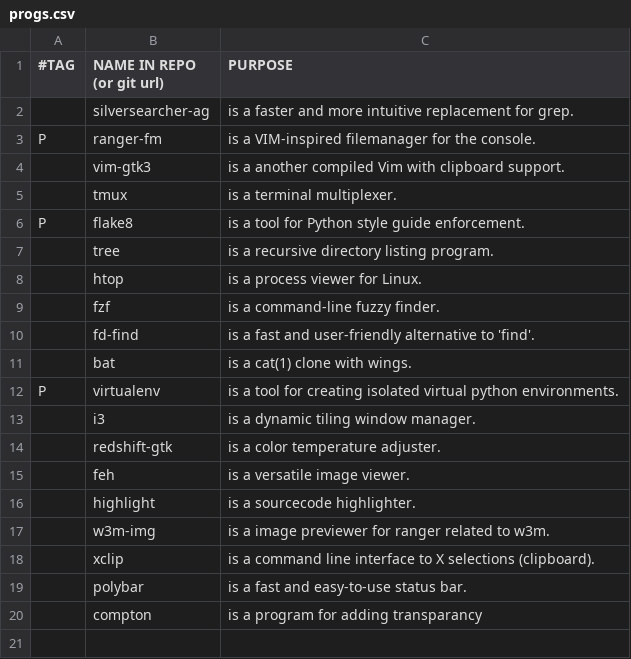
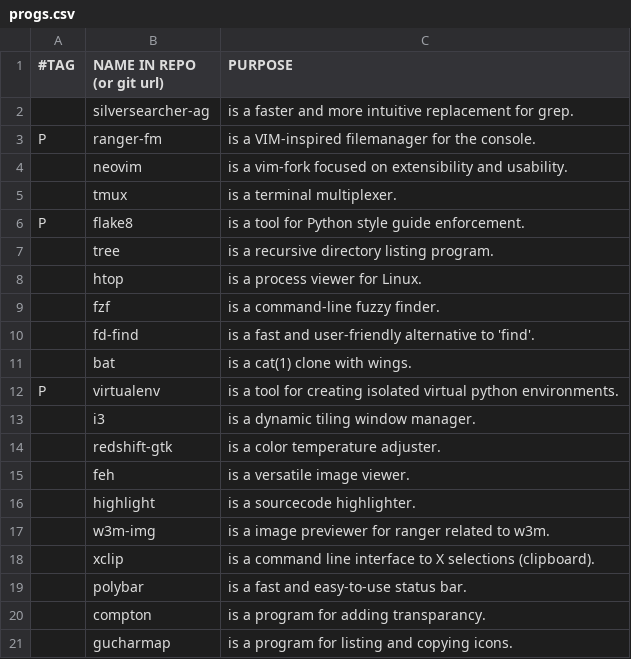
Before and after one commit to jorisperrenet/iscripts, a CSV file: progs.csv, drawn as a sheet.

Commit message:
added gucharmap, for icons

```diff
--- a/progs.csv
+++ b/progs.csv
@@ -3,3 +3,3 @@
 P,ranger-fm,"is a VIM-inspired filemanager for the console."
-,vim-gtk3,"is a another compiled Vim with clipboard support."
+,neovim,"is a vim-fork focused on extensibility and usability."
 ,tmux,"is a terminal multiplexer."
@@ -19,2 +19,3 @@ P,virtualenv,"is a tool for creating isolated virtual python environments."
 ,polybar,"is a fast and easy-to-use status bar."
-,compton,"is a program for adding transparancy"
+,compton,"is a program for adding transparancy."
+,gucharmap,"is a program for listing and copying icons."
```
